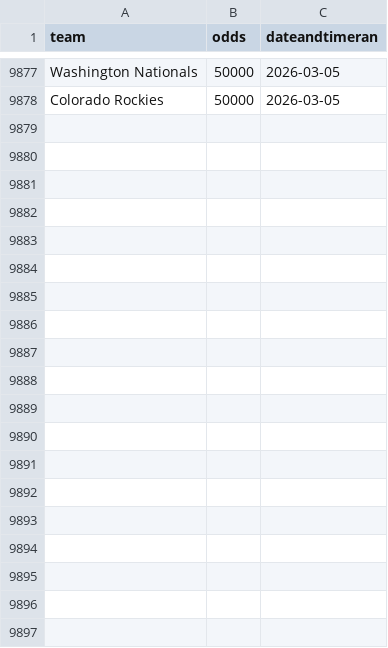
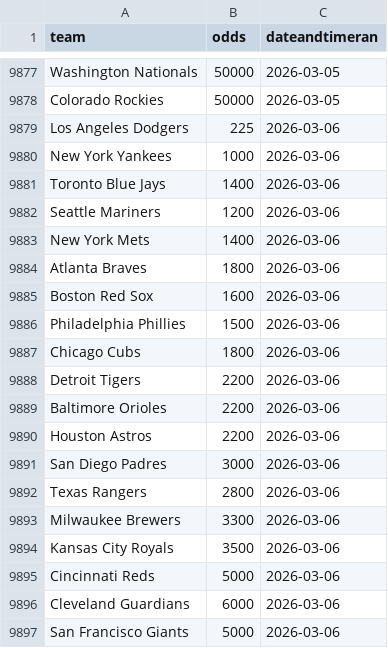
Before and after one commit to nels2248/mlbfutures, a CSV file: mlbfutures.csv, drawn as a sheet; only a part is shown, gaps mark what is left out; the diff covers the shown part only; the diff names each change by its address in the sheet, - before the commit and + after, or states it on an @@ line.

```diff
--- a/mlbfutures.csv
+++ b/mlbfutures.csv
+row 9879: Los Angeles Dodgers | 225 | 2026-03-06
+row 9880: New York Yankees | 1000 | 2026-03-06
+row 9881: Toronto Blue Jays | 1400 | 2026-03-06
+row 9882: Seattle Mariners | 1200 | 2026-03-06
+row 9883: New York Mets | 1400 | 2026-03-06
+row 9884: Atlanta Braves | 1800 | 2026-03-06
+row 9885: Boston Red Sox | 1600 | 2026-03-06
+row 9886: Philadelphia Phillies | 1500 | 2026-03-06
+row 9887: Chicago Cubs | 1800 | 2026-03-06
+row 9888: Detroit Tigers | 2200 | 2026-03-06
+row 9889: Baltimore Orioles | 2200 | 2026-03-06
+row 9890: Houston Astros | 2200 | 2026-03-06
+row 9891: San Diego Padres | 3000 | 2026-03-06
+row 9892: Texas Rangers | 2800 | 2026-03-06
+row 9893: Milwaukee Brewers | 3300 | 2026-03-06
+row 9894: Kansas City Royals | 3500 | 2026-03-06
+row 9895: Cincinnati Reds | 5000 | 2026-03-06
+row 9896: Cleveland Guardians | 6000 | 2026-03-06
+row 9897: San Francisco Giants | 5000 | 2026-03-06
```
Also changed, not shown: 11 added rows elsewhere in this file, 1 other file.
